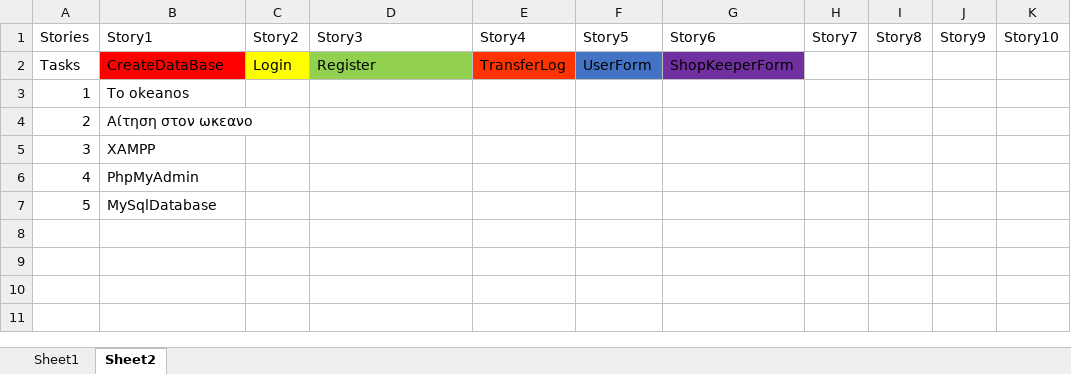
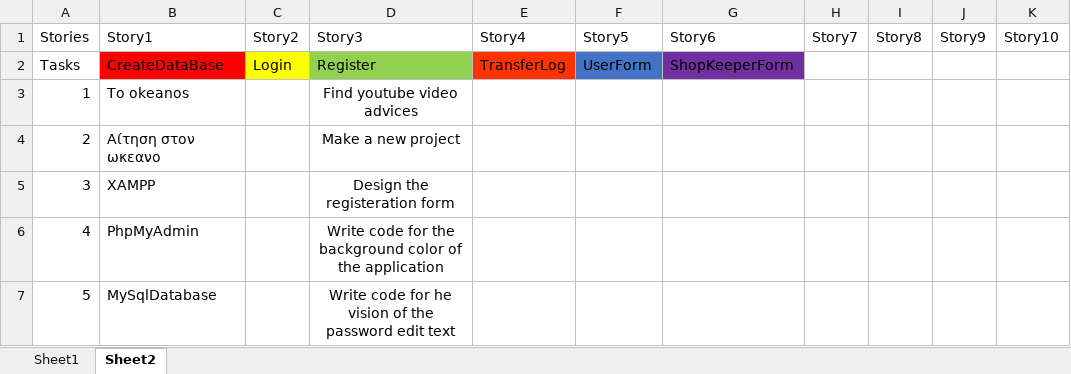
Before and after one commit to TheofilosP/Project2017, an Excel workbook: ScumSprint/Stories.xlsx, sheet Sheet2, drawn as a sheet; only a part is shown; values as stored, in another font and other column widths than the file's, no borders; the diff names each change by its address in the sheet, - before the commit and + after, or states it on an @@ line.

Commit message:
1
1

```diff
--- a/ScumSprint/Stories.xlsx (sheet Sheet2)
+++ b/ScumSprint/Stories.xlsx (sheet Sheet2)
-D3 (Story3): (empty)
+D3 (Story3): Find youtube video advices
-D4 (Story3): (empty)
+D4 (Story3): Make a new project
-D5 (Story3): (empty)
+D5 (Story3): Design the registeration form
-D6 (Story3): (empty)
+D6 (Story3): Write code for the background color of the application
-D7 (Story3): (empty)
+D7 (Story3): Write code for he vision of the password edit text
```
Also changed, not shown: sheet Sheet1.
